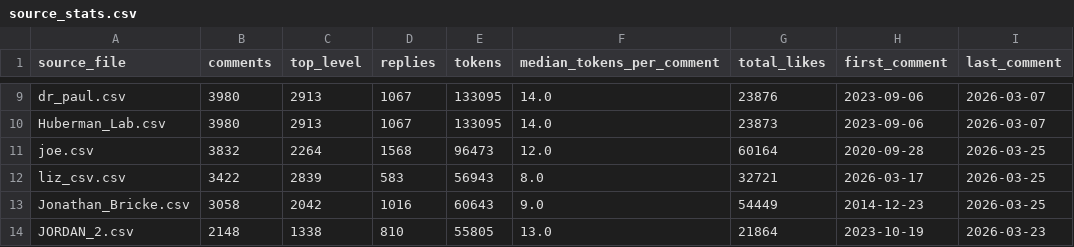
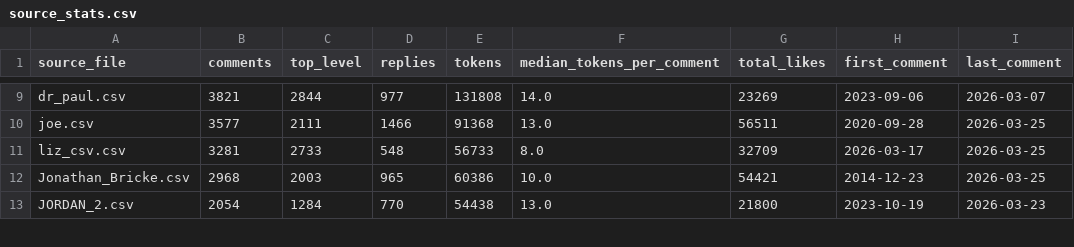
Before and after one commit to Adelyaaibolova/mindwords-corpus, a CSV file: data/derived/source_stats.csv, drawn as a sheet; only a part is shown, gaps mark what is left out; removed rows and columns are numbered as before the commit, all else as after; the diff covers the shown part only; the diff names each change by its address in the sheet, - before the commit and + after, or states it on an @@ line.

Commit message:
Add comment cleaning pipeline with step log and tests
- scripts/clean_comments.py: HTML, invisible chars, URLs, video timestamps,
  reply mentions, empty comments, duplicate source file, exact duplicates,
  creator template replies and spam bots; writes a per-step log
- textclean.py: standalone cleaning functions (keeps Bible verses and
  clock times like "Heb 9:27", "5:30 am")
- tests for the cleaning functions
- derived statistics regenerated from the cleaned corpus (71,932 comments)
- README: cleaning table and data quality findings

```diff
--- a/data/derived/source_stats.csv
+++ b/data/derived/source_stats.csv
-B9 (comments): 3980
+B9 (comments): 3821
-C9 (top_level): 2913
+C9 (top_level): 2844
-D9 (replies): 1067
+D9 (replies): 977
-E9 (tokens): 133095
+E9 (tokens): 131808
-G9 (total_likes): 23876
+G9 (total_likes): 23269
-row 10: Huberman_Lab.csv | 3980 | 2913 | 1067 | 133095 | 14.0 | 23873 | 2023-09-06 | 2026-03-07
-B10 (comments): 3832
+B10 (comments): 3577
-C10 (top_level): 2264
+C10 (top_level): 2111
-D10 (replies): 1568
+D10 (replies): 1466
-E10 (tokens): 96473
+E10 (tokens): 91368
-F10 (median_tokens_per_comment): 12.0
+F10 (median_tokens_per_comment): 13.0
-G10 (total_likes): 60164
+G10 (total_likes): 56511
-B11 (comments): 3422
+B11 (comments): 3281
-C11 (top_level): 2839
+C11 (top_level): 2733
-D11 (replies): 583
+D11 (replies): 548
-E11 (tokens): 56943
+E11 (tokens): 56733
-G11 (total_likes): 32721
+G11 (total_likes): 32709
-B12 (comments): 3058
+B12 (comments): 2968
-C12 (top_level): 2042
+C12 (top_level): 2003
-D12 (replies): 1016
+D12 (replies): 965
-E12 (tokens): 60643
+E12 (tokens): 60386
-F12 (median_tokens_per_comment): 9.0
+F12 (median_tokens_per_comment): 10.0
-G12 (total_likes): 54449
+G12 (total_likes): 54421
-B13 (comments): 2148
+B13 (comments): 2054
-C13 (top_level): 1338
+C13 (top_level): 1284
-D13 (replies): 810
+D13 (replies): 770
-E13 (tokens): 55805
+E13 (tokens): 54438
-G13 (total_likes): 21864
+G13 (total_likes): 21800
```
Also changed, not shown: 1 added row, 1 removed row and 40 edited cells elsewhere in this file, data/derived/headword_by_source.csv, data/derived/word_frequencies.csv, 13 other files.
